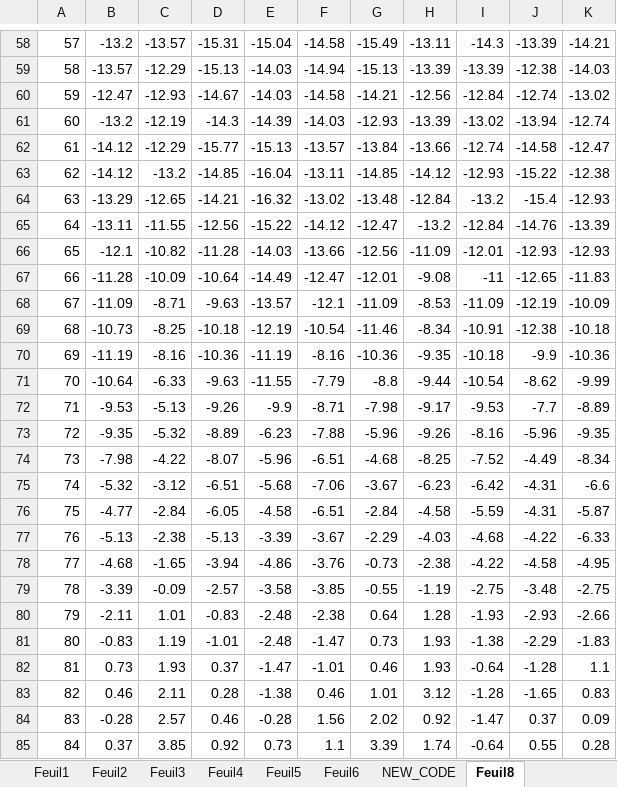
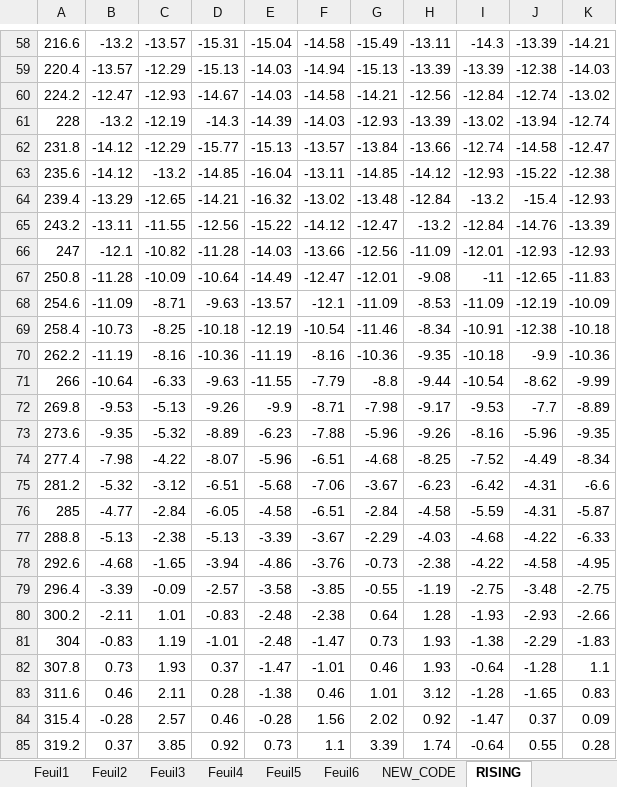
Before and after one commit to xdaroux/Calibration-Machine, an Excel workbook: Data_Aquisition/Test data.xlsx, sheet RISING, drawn as a sheet; only a part is shown, gaps mark what is left out; values as stored, in another font and other column widths than the file's, no borders; charts and pictures and conditional formats not drawn; the diff covers the shown part only; the diff names each change by its address in the sheet, - before the commit and + after, or states it on an @@ line.

```diff
--- a/Data_Aquisition/Test data.xlsx (sheet RISING)
+++ b/Data_Aquisition/Test data.xlsx (sheet RISING)
-sheet tab: Feuil8
+sheet tab: RISING
-A58: 57
+A58: 216.6
-A59: 58
+A59: 220.4
-A60: 59
+A60: 224.2
-A61: 60
+A61: 228
-A62: 61
+A62: 231.8
-A63: 62
+A63: 235.6
-A64: 63
+A64: 239.4
-A65: 64
+A65: 243.2
-A66: 65
+A66: 247
-A67: 66
+A67: 250.8
-A68: 67
+A68: 254.6
-A69: 68
+A69: 258.4
-A70: 69
+A70: 262.2
-A71: 70
+A71: 266
-A72: 71
+A72: 269.8
-A73: 72
+A73: 273.6
-A74: 73
+A74: 277.4
-A75: 74
+A75: 281.2
-A76: 75
+A76: 285
-A77: 76
+A77: 288.8
-A78: 77
+A78: 292.6
-A79: 78
+A79: 296.4
-A80: 79
+A80: 300.2
-A81: 80
+A81: 304
-A82: 81
+A82: 307.8
-A83: 82
+A83: 311.6
-A84: 83
+A84: 315.4
-A85: 84
+A85: 319.2
```
Also changed, not shown: 68 edited cells and cell formats elsewhere in this sheet, charts or pictures, 2 other files.
